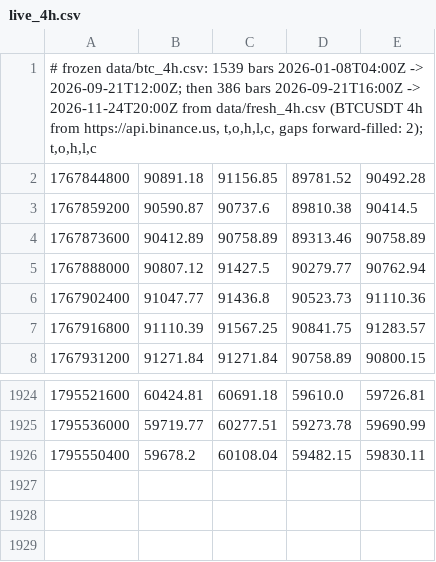
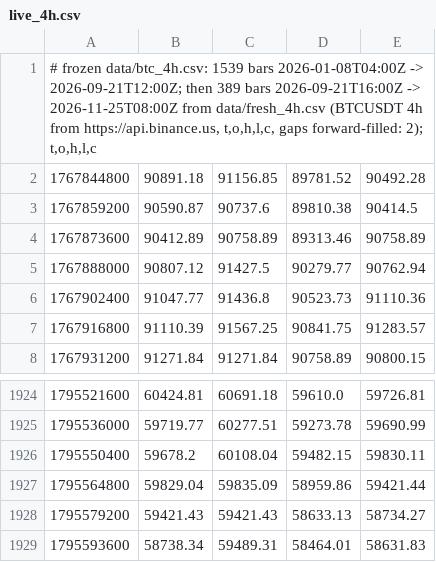
Before and after one commit to kunjancollective/troid, a CSV file: backtest/data/live_4h.csv, drawn as a sheet; only a part is shown, gaps mark what is left out.

```diff
--- a/backtest/data/live_4h.csv
+++ b/backtest/data/live_4h.csv
@@ -1,2 +1,2 @@
-"# frozen data/btc_4h.csv: 1539 bars 2026-01-08T04:00Z -> 2026-09-21T12:00Z; then 386 bars 2026-09-21T16:00Z -> 2026-11-24T20:00Z from data/fresh_4h.csv (BTCUSDT 4h from https://api.binance.us, t,o,h,l,c, gaps forward-filled: 2); t,o,h,l,c"
+"# frozen data/btc_4h.csv: 1539 bars 2026-01-08T04:00Z -> 2026-09-21T12:00Z; then 389 bars 2026-09-21T16:00Z -> 2026-11-25T08:00Z from data/fresh_4h.csv (BTCUSDT 4h from https://api.binance.us, t,o,h,l,c, gaps forward-filled: 2); t,o,h,l,c"
 1767844800,90891.18,91156.85,89781.52,90492.28
@@ -1926 +1926,4 @@
 1795550400,59678.2,60108.04,59482.15,59830.11
+1795564800,59829.04,59835.09,58959.86,59421.44
+1795579200,59421.43,59421.43,58633.13,58734.27
+1795593600,58738.34,59489.31,58464.01,58631.83
```
Also changed, not shown: backtest/runs.csv, 5 other files.
